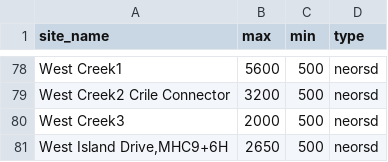
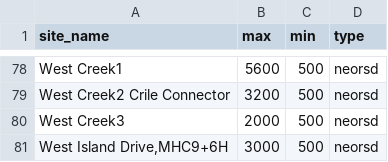
Before and after one commit to ar-hyfi/auto_qaqc, a CSV file: trim.csv, drawn as a sheet; only a part is shown, gaps mark what is left out.

Commit message:
Add files via upload

```diff
--- a/trim.csv
+++ b/trim.csv
@@ -80,2 +80,2 @@ West Creek2 Crile Connector,3200,500,neorsd
 West Creek3,2000,500,neorsd
-"West Island Drive,MHC9+6H",2650,500,neorsd
+"West Island Drive,MHC9+6H",3000,500,neorsd
```
